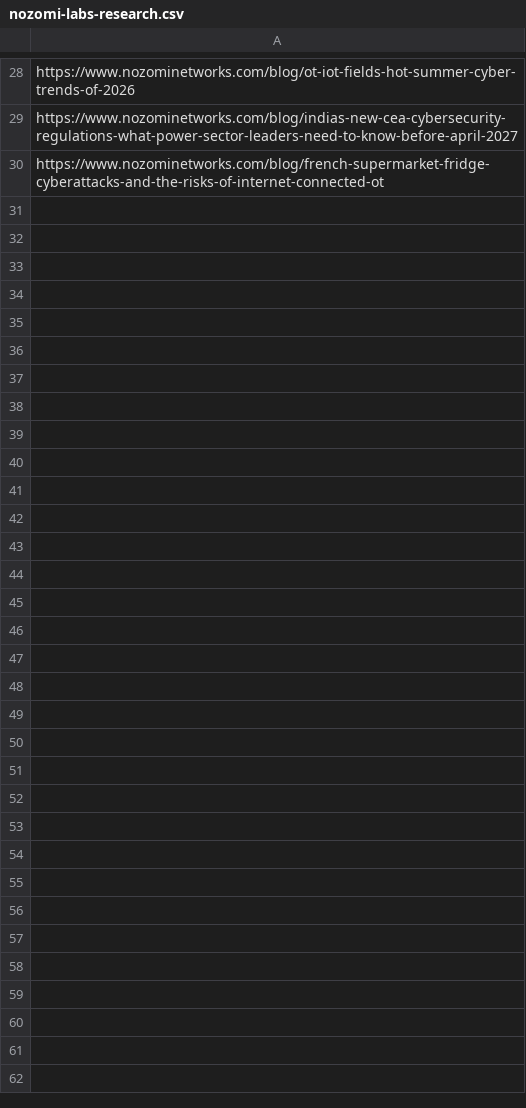
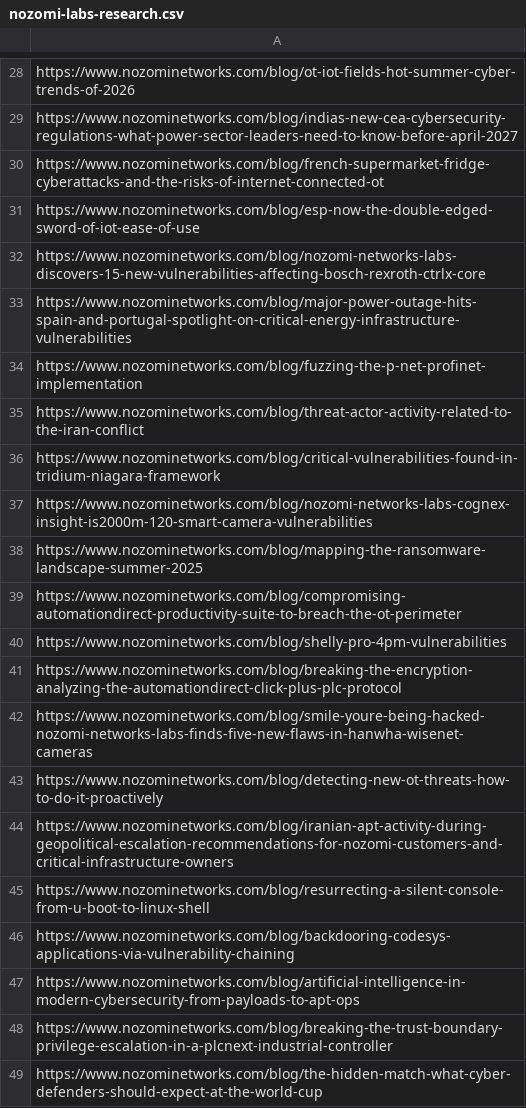
Before and after one commit to KY64/project-chicken, a CSV file: state/nozomi-labs-research.csv, drawn as a sheet; only a part is shown, gaps mark what is left out.

```diff
--- a/state/nozomi-labs-research.csv
+++ b/state/nozomi-labs-research.csv
@@ -30 +30,20 @@ https://www.nozominetworks.com/blog/indias-new-cea-cybersecurity-regulations-wha
 https://www.nozominetworks.com/blog/french-supermarket-fridge-cyberattacks-and-the-risks-of-internet-connected-ot
+https://www.nozominetworks.com/blog/esp-now-the-double-edged-sword-of-iot-ease-of-use
+https://www.nozominetworks.com/blog/nozomi-networks-labs-discovers-15-new-vulnerabilities-affecting-bosch-rexroth-ctrlx-core
+https://www.nozominetworks.com/blog/major-power-outage-hits-spain-and-portugal-spotlight-on-critical-energy-infrastructure-vulnerabilities
+https://www.nozominetworks.com/blog/fuzzing-the-p-net-profinet-implementation
+https://www.nozominetworks.com/blog/threat-actor-activity-related-to-the-iran-conflict
+https://www.nozominetworks.com/blog/critical-vulnerabilities-found-in-tridium-niagara-framework
+https://www.nozominetworks.com/blog/nozomi-networks-labs-cognex-insight-is2000m-120-smart-camera-vulnerabilities
+https://www.nozominetworks.com/blog/mapping-the-ransomware-landscape-summer-2025
+https://www.nozominetworks.com/blog/compromising-automationdirect-productivity-suite-to-breach-the-ot-perimeter
+https://www.nozominetworks.com/blog/shelly-pro-4pm-vulnerabilities
+https://www.nozominetworks.com/blog/breaking-the-encryption-analyzing-the-automationdirect-click-plus-plc-protocol
+https://www.nozominetworks.com/blog/smile-youre-being-hacked-nozomi-networks-labs-finds-five-new-flaws-in-hanwha-wisenet-cameras
+https://www.nozominetworks.com/blog/detecting-new-ot-threats-how-to-do-it-proactively
+https://www.nozominetworks.com/blog/iranian-apt-activity-during-geopolitical-escalation-recommendations-for-nozomi-customers-and-critical-infrastructure-owners
+https://www.nozominetworks.com/blog/resurrecting-a-silent-console-from-u-boot-to-linux-shell
+https://www.nozominetworks.com/blog/backdooring-codesys-applications-via-vulnerability-chaining
+https://www.nozominetworks.com/blog/artificial-intelligence-in-modern-cybersecurity-from-payloads-to-apt-ops
+https://www.nozominetworks.com/blog/breaking-the-trust-boundary-privilege-escalation-in-a-plcnext-industrial-controller
+https://www.nozominetworks.com/blog/the-hidden-match-what-cyber-defenders-should-expect-at-the-world-cup
```
